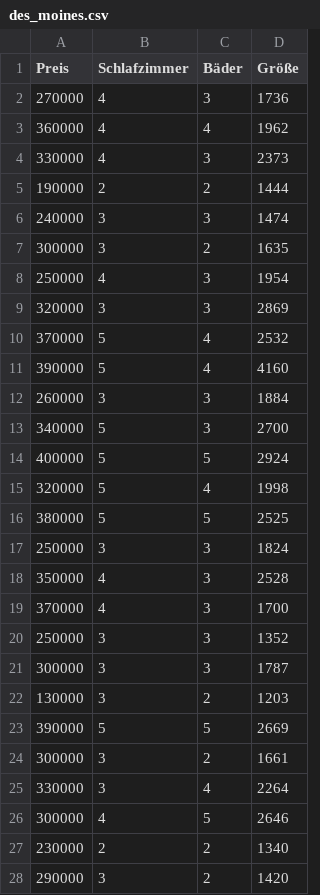
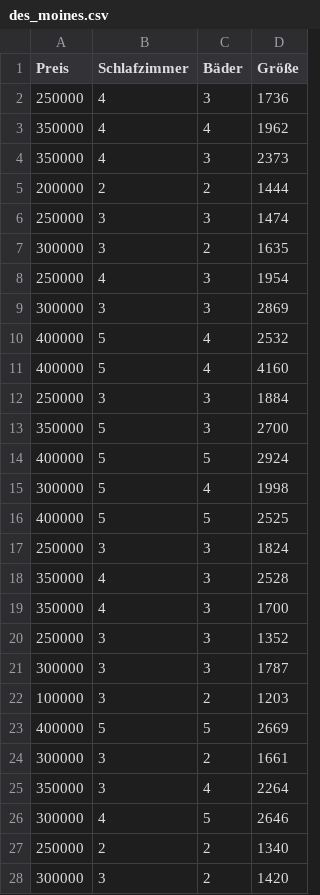
Before and after one commit to theonlyduck/Machine-Learning, a CSV file: des_moines.csv, drawn as a sheet; only a part is shown; the diff covers the shown part only.

Commit message:
Update des_moines.csv

```diff
--- a/des_moines.csv
+++ b/des_moines.csv
@@ -1,28 +1,28 @@
 Preis,Schlafzimmer,Bäder,Größe
-270000,4,3,1736
-360000,4,4,1962
-330000,4,3,2373
-190000,2,2,1444
-240000,3,3,1474
+250000,4,3,1736
+350000,4,4,1962
+350000,4,3,2373
+200000,2,2,1444
+250000,3,3,1474
 300000,3,2,1635
 250000,4,3,1954
-320000,3,3,2869
-370000,5,4,2532
-390000,5,4,4160
-260000,3,3,1884
-340000,5,3,2700
+300000,3,3,2869
+400000,5,4,2532
+400000,5,4,4160
+250000,3,3,1884
+350000,5,3,2700
 400000,5,5,2924
-320000,5,4,1998
-380000,5,5,2525
+300000,5,4,1998
+400000,5,5,2525
 250000,3,3,1824
 350000,4,3,2528
-370000,4,3,1700
+350000,4,3,1700
 250000,3,3,1352
 300000,3,3,1787
-130000,3,2,1203
-390000,5,5,2669
+100000,3,2,1203
+400000,5,5,2669
 300000,3,2,1661
-330000,3,4,2264
+350000,3,4,2264
 300000,4,5,2646
-230000,2,2,1340
-290000,3,2,1420
+250000,2,2,1340
+300000,3,2,1420
```
Also changed, not shown: 132 edited cells elsewhere in this file.
